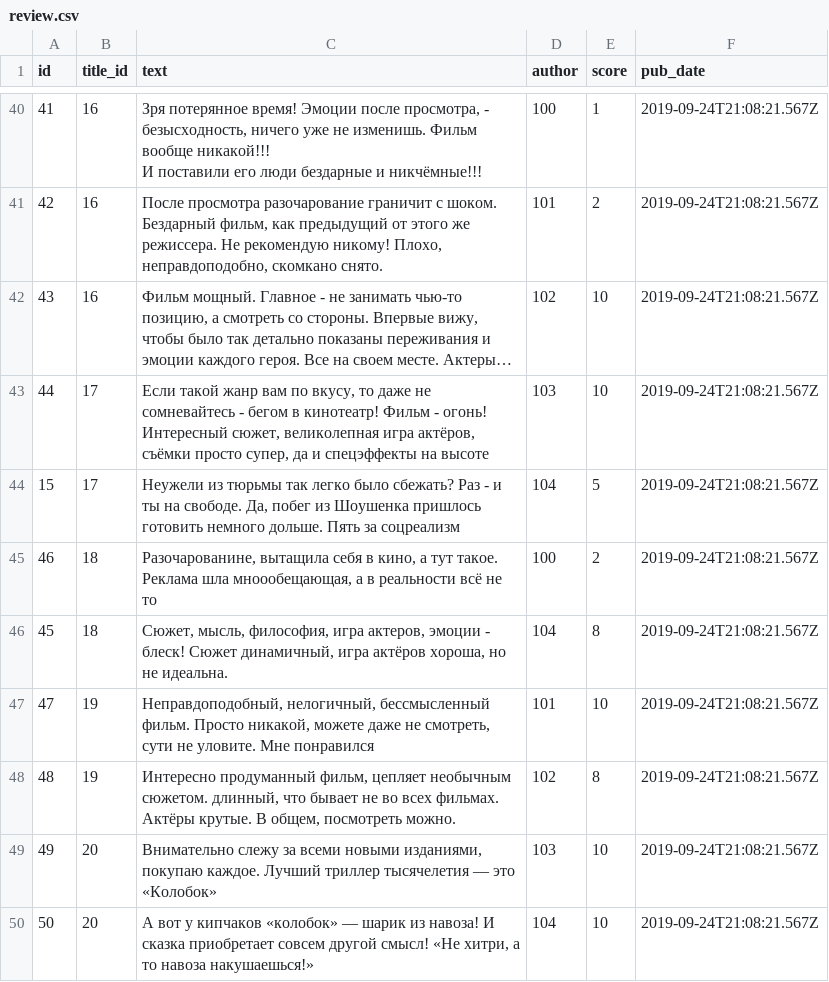
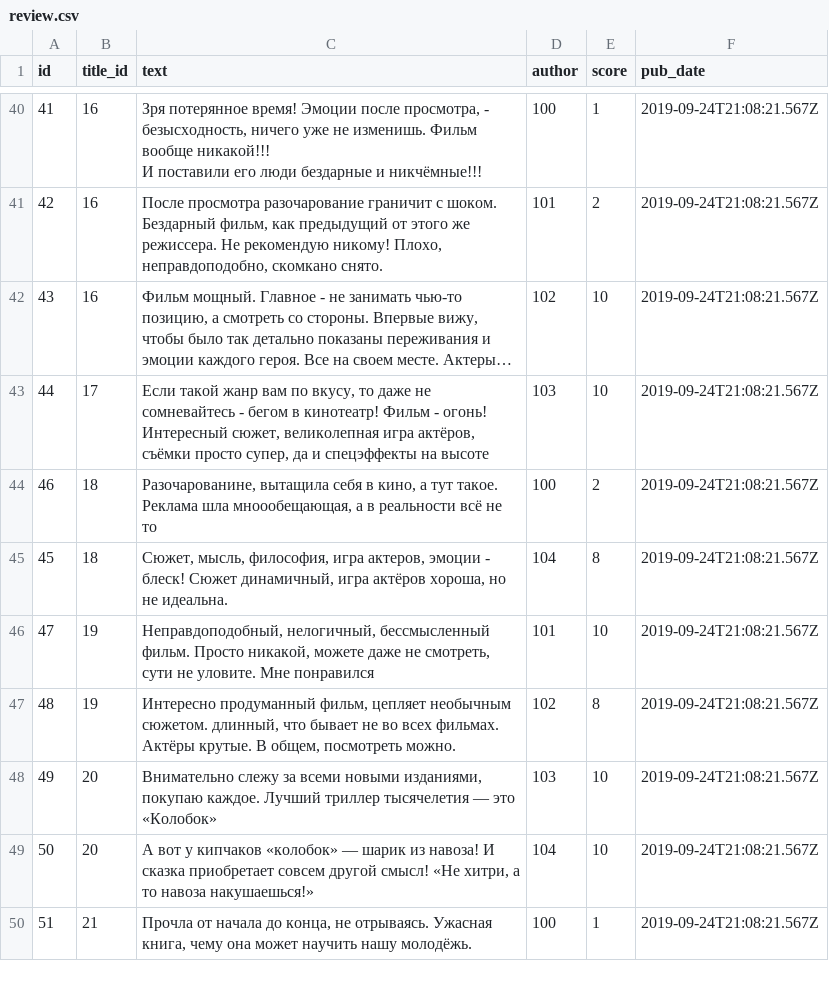
Before and after one commit to A-Rogachev/api_yamdb, a CSV file: api_yamdb/static/data/review.csv, drawn as a sheet; only a part is shown, gaps mark what is left out; the shorter side is filled out with more unchanged rows; long unchanged cells end in ….

Commit message:
load data script done

```diff
--- a/api_yamdb/static/data/review.csv
+++ b/api_yamdb/static/data/review.csv
@@ -73,3 +73,2 @@ id,title_id,text,author,score,pub_date
 44,17,"Если такой жанр вам по вкусу, то даже не сомневайтесь - бегом в кинотеатр! Фильм - огонь! Интересный сюжет, великолепная игра актёров, съёмки просто супер, да и спецэффекты на высоте",103,10,2019-09-24T21:08:21.567Z
-15,17,"Неужели из тюрьмы так легко было сбежать? Раз - и ты на свободе. Да, побег из Шоушенка пришлось готовить немного дольше. Пять за соцреализм",104,5,2019-09-24T21:08:21.567Z
 46,18,"Разочарованине, вытащила себя в кино, а тут такое. Реклама шла мноообещающая, а в реальности всё не то",100,2,2019-09-24T21:08:21.567Z
```
Also changed, not shown: 1 other file.
